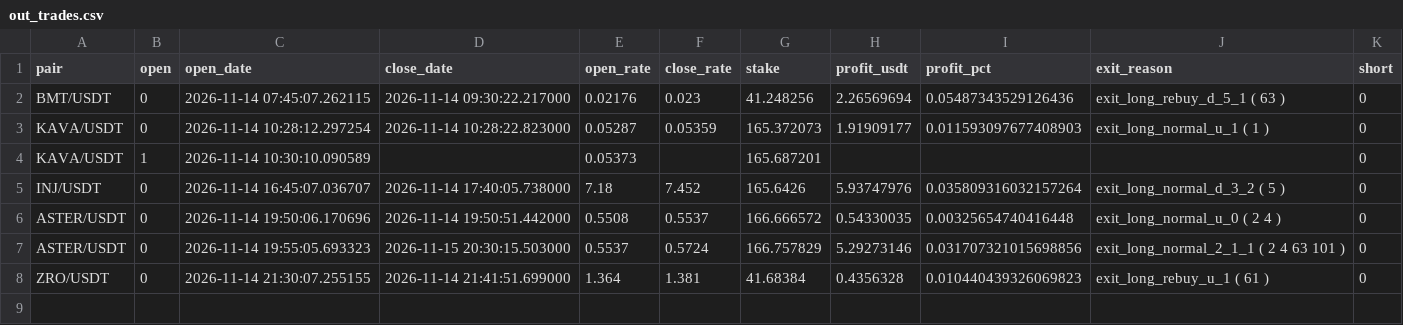
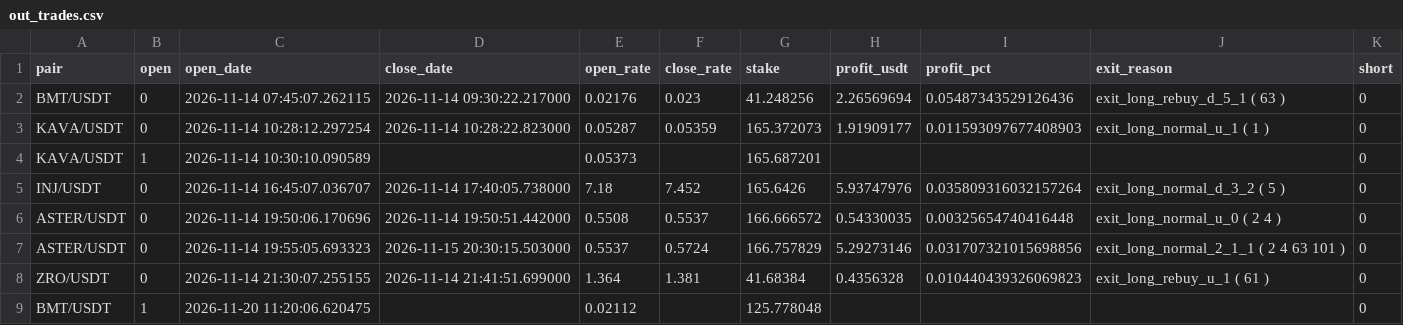
Before and after one commit to artemtatarintsev98/redline-bot, a CSV file: ft/nfisl/out_trades.csv, drawn as a sheet; the diff names each change by its address in the sheet, - before the commit and + after, or states it on an @@ line.

```diff
--- a/ft/nfisl/out_trades.csv
+++ b/ft/nfisl/out_trades.csv
+row 9: BMT/USDT | 1 | 2026-11-20 11:20:06.620475 |  | 0.02112 |  | 125.778048 |  |  |  | 0
```
Also changed, not shown: ft/nfi/out_trades.csv, ft/nfi10k/out_trades.csv, 6 other files.
